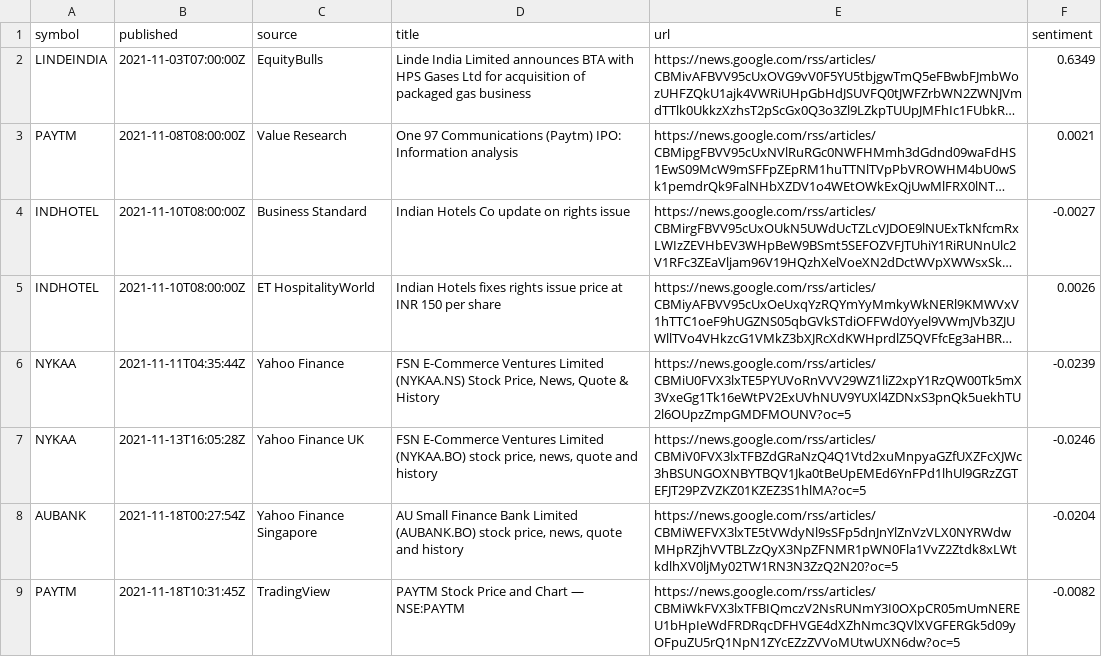
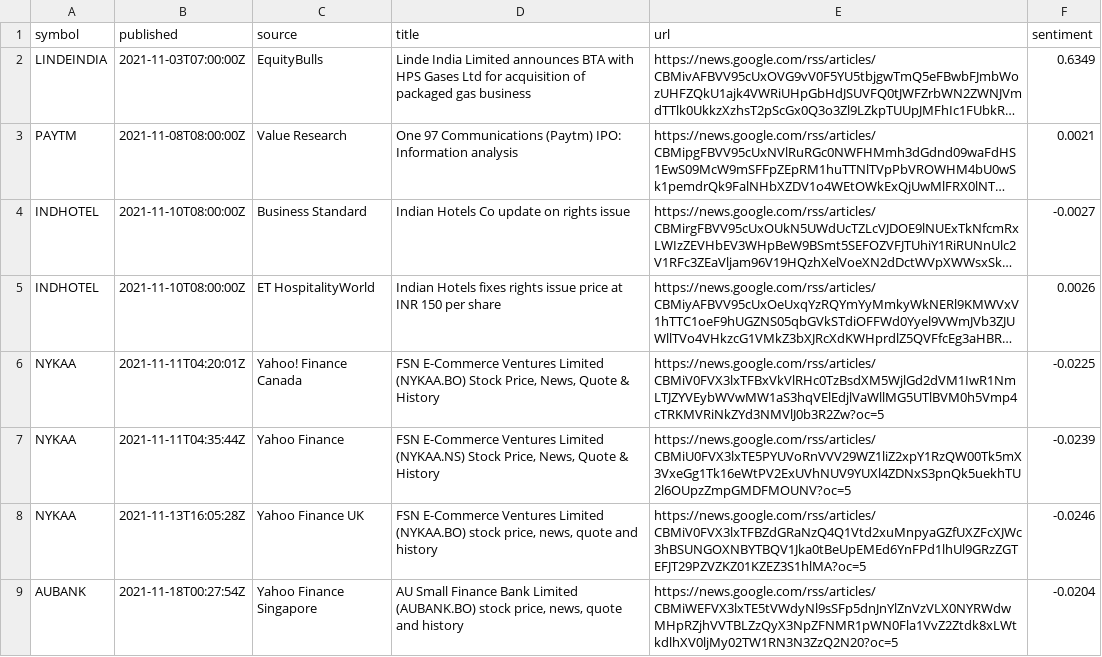
Before and after one commit to san1eev1/Stock-predictor, a CSV file: news/2021-11.csv, drawn as a sheet; only a part is shown; the shorter side is filled out with more unchanged rows; long unchanged cells end in …; the diff names each change by its address in the sheet, - before the commit and + after, or states it on an @@ line.

```diff
--- a/news/2021-11.csv
+++ b/news/2021-11.csv
+row 6: NYKAA | 2021-11-11T04:20:01Z | Yahoo! Finance Canada | FSN E-Commerce Ventures Limited (NYKAA.BO) Stock Price, News, Quote & History | https://news.google.com/rss/articles/CBMiV0FVX3lxTFBxVkVlRHc0TzBsdXM5WjlGd2dVM1IwR1NmLTJZYVEybWVwMW1aS3hqVElEdjlVaWllMG5UTlBVM0h5Vmp4cTRKMVRiNkZYd3NMVlJ0b3R2Zw?oc=5 | -0.0225
```
Also changed, not shown: news/2023-12.csv, news/2024-05.csv, 7 other files.
